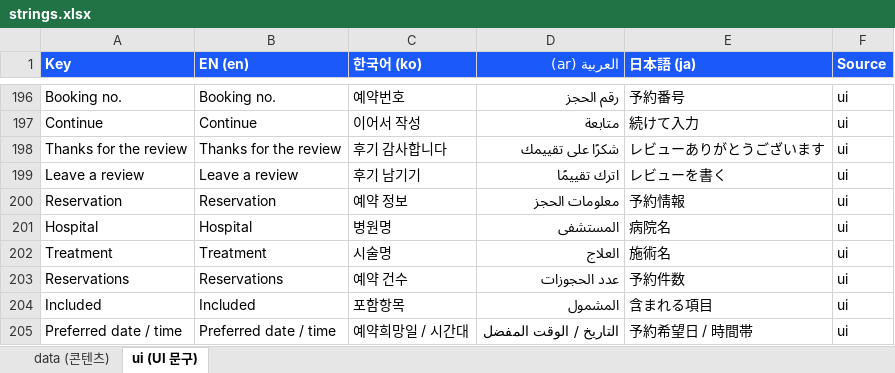
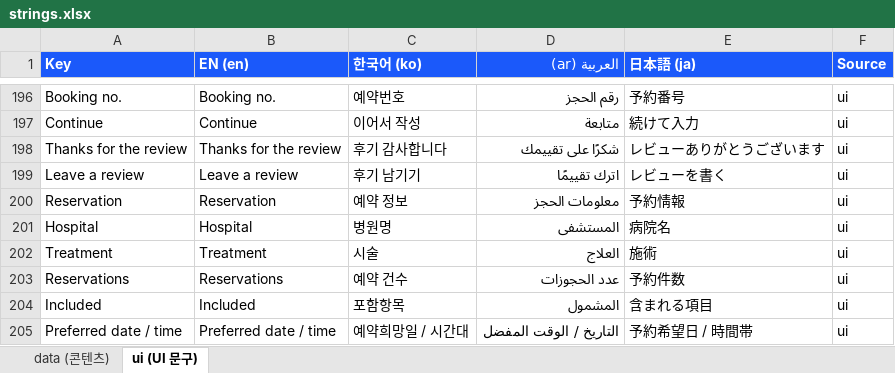
Before and after one commit to KennethKarl/korea-care, an Excel workbook: docs/i18n/strings.xlsx, sheet ui (UI 문구), drawn as a sheet; only a part is shown, gaps mark what is left out; values as stored, in another font and other column widths than the file's, no borders; the diff covers the shown part only; the diff names each change by its address in the sheet, - before the commit and + after, or states it on an @@ line.

```diff
--- a/docs/i18n/strings.xlsx (sheet ui (UI 문구))
+++ b/docs/i18n/strings.xlsx (sheet ui (UI 문구))
-C202 (한국어 (ko)): 시술명
+C202 (한국어 (ko)): 시술
-E202 (日本語 (ja)): 施術名
+E202 (日本語 (ja)): 施術
```
Also changed, not shown: 13 added rows, 1 removed row and 10 edited cells elsewhere in this sheet, sheet data (콘텐츠), 5 other files.
